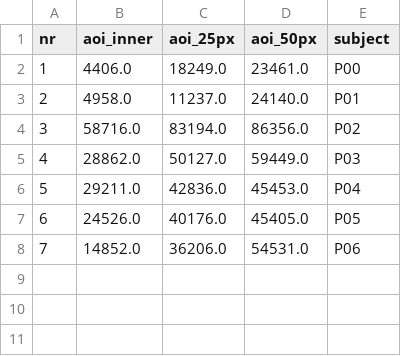
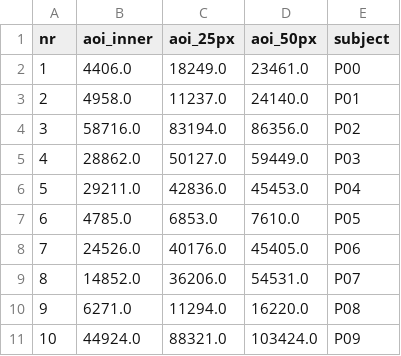
Before and after one commit to peitek/eyetracking-visualizations, a CSV file: input/aoi_task_participant_time.csv, drawn as a sheet; addresses are those after the commit; the diff names each change by its address in the sheet, - before the commit and + after, or states it on an @@ line.

```diff
--- a/input/aoi_task_participant_time.csv
+++ b/input/aoi_task_participant_time.csv
+row 7: 6 | 4785.0 | 6853.0 | 7610.0 | P05
@@ column A (nr) renumbered between rows 8 and 9 @@
-E8 (subject): P05
+E8 (subject): P06
-E9 (subject): P06
+E9 (subject): P07
+row 10: 9 | 6271.0 | 11294.0 | 16220.0 | P08
+row 11: 10 | 44924.0 | 88321.0 | 103424.0 | P09
```
Also changed, not shown: input/aoi_task_comprehension_count.csv, input/aoi_task_comprehension_count_bar.csv, 11 other files.
